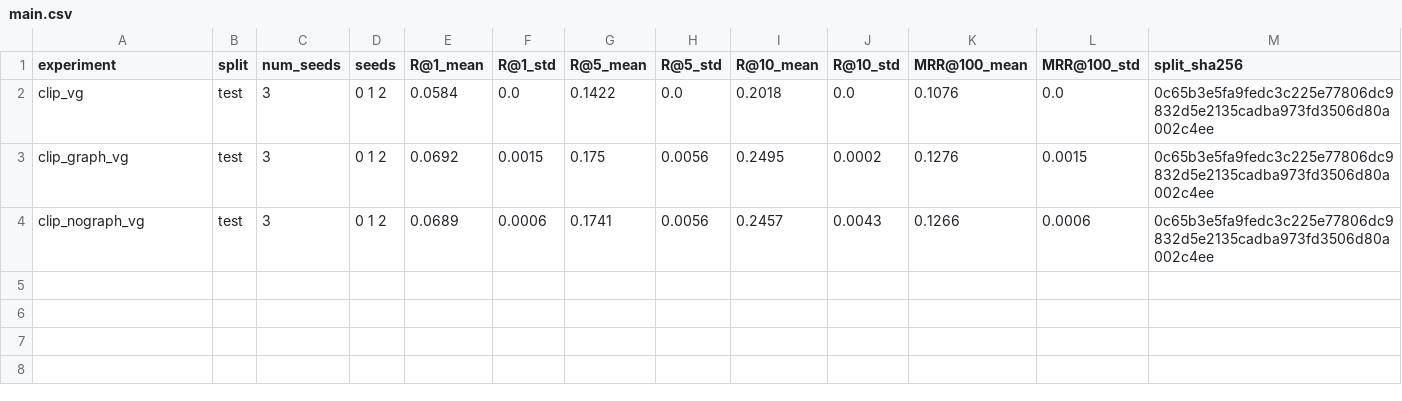
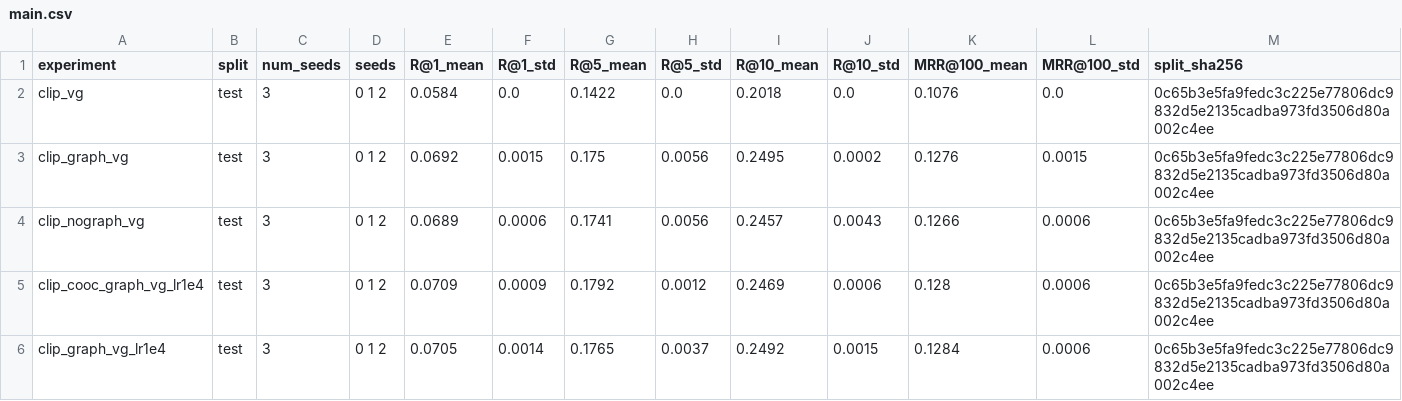
Before and after one commit to FluteInTheRain/graph-semantic-image-editing, a CSV file: results/tables/main.csv, drawn as a sheet; only a part is shown; rows hold the shown columns only; the diff names each change by its address in the sheet, - before the commit and + after, or states it on an @@ line.

```diff
--- a/results/tables/main.csv
+++ b/results/tables/main.csv
+row 5: clip_cooc_graph_vg_lr1e4 | test | 3 | 0 1 2 | 0.0709 | 0.0009 | 0.1792 | 0.0012 | 0.2469 | 0.0006 | 0.128 | 0.0006 | 0c65b3e5fa9fedc3c225e77806dc9832d5e2135cadba973fd3506d80a002c4ee
+row 6: clip_graph_vg_lr1e4 | test | 3 | 0 1 2 | 0.0705 | 0.0014 | 0.1765 | 0.0037 | 0.2492 | 0.0015 | 0.1284 | 0.0006 | 0c65b3e5fa9fedc3c225e77806dc9832d5e2135cadba973fd3506d80a002c4ee
```
Also changed, not shown: 2 other files.
